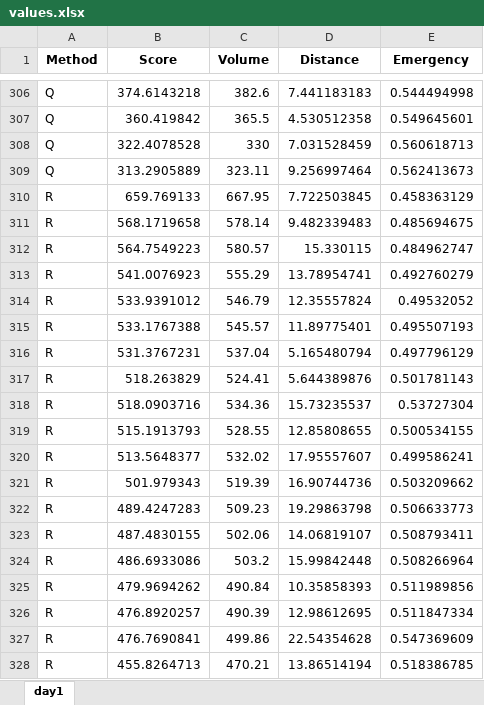
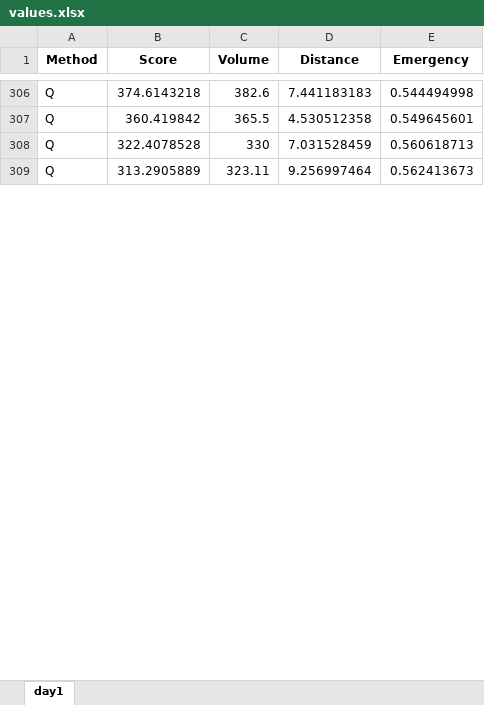
Before and after one commit to EynardM/PFE_OPTIM, an Excel workbook: results/current_run/values.xlsx, sheet day1, drawn as a sheet; only a part is shown, gaps mark what is left out; values as stored, in another font and other column widths than the file's, no borders; removed rows and columns are numbered as before the commit, all else as after; the diff covers the shown part only; the diff names each change by its address in the sheet, - before the commit and + after, or states it on an @@ line.

```diff
--- a/results/current_run/values.xlsx (sheet day1)
+++ b/results/current_run/values.xlsx (sheet day1)
-row 310: R | 659.769133 | 667.95 | 7.722503845 | 0.458363129
-row 311: R | 568.1719658 | 578.14 | 9.482339483 | 0.485694675
-row 312: R | 564.7549223 | 580.57 | 15.330115 | 0.484962747
-row 313: R | 541.0076923 | 555.29 | 13.78954741 | 0.492760279
-row 314: R | 533.9391012 | 546.79 | 12.35557824 | 0.49532052
-row 315: R | 533.1767388 | 545.57 | 11.89775401 | 0.495507193
-row 316: R | 531.3767231 | 537.04 | 5.165480794 | 0.497796129
-row 317: R | 518.263829 | 524.41 | 5.644389876 | 0.501781143
-row 318: R | 518.0903716 | 534.36 | 15.73235537 | 0.53727304
-row 319: R | 515.1913793 | 528.55 | 12.85808655 | 0.500534155
-row 320: R | 513.5648377 | 532.02 | 17.95557607 | 0.499586241
-row 321: R | 501.979343 | 519.39 | 16.90744736 | 0.503209662
-row 322: R | 489.4247283 | 509.23 | 19.29863798 | 0.506633773
-row 323: R | 487.4830155 | 502.06 | 14.06819107 | 0.508793411
-row 324: R | 486.6933086 | 503.2 | 15.99842448 | 0.508266964
-row 325: R | 479.9694262 | 490.84 | 10.35858393 | 0.511989856
-row 326: R | 476.8920257 | 490.39 | 12.98612695 | 0.511847334
-row 327: R | 476.7690841 | 499.86 | 22.54354628 | 0.547369609
-row 328: R | 455.8264713 | 470.21 | 13.86514194 | 0.518386785
```
Also changed, not shown: 85 added rows, 66 removed rows and 3 edited cells elsewhere in this sheet, results/current_run/percentages.xlsx, 12 other files.
